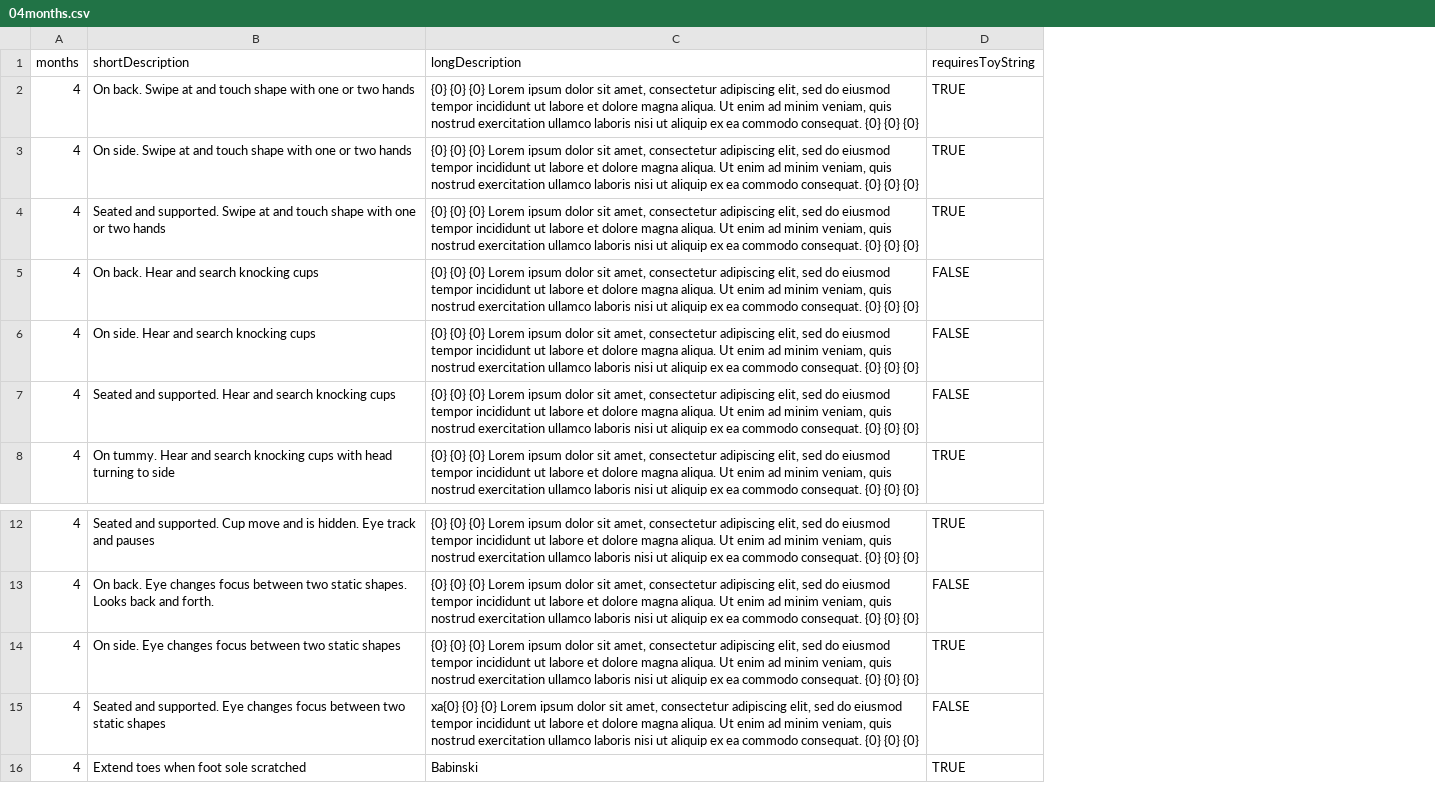
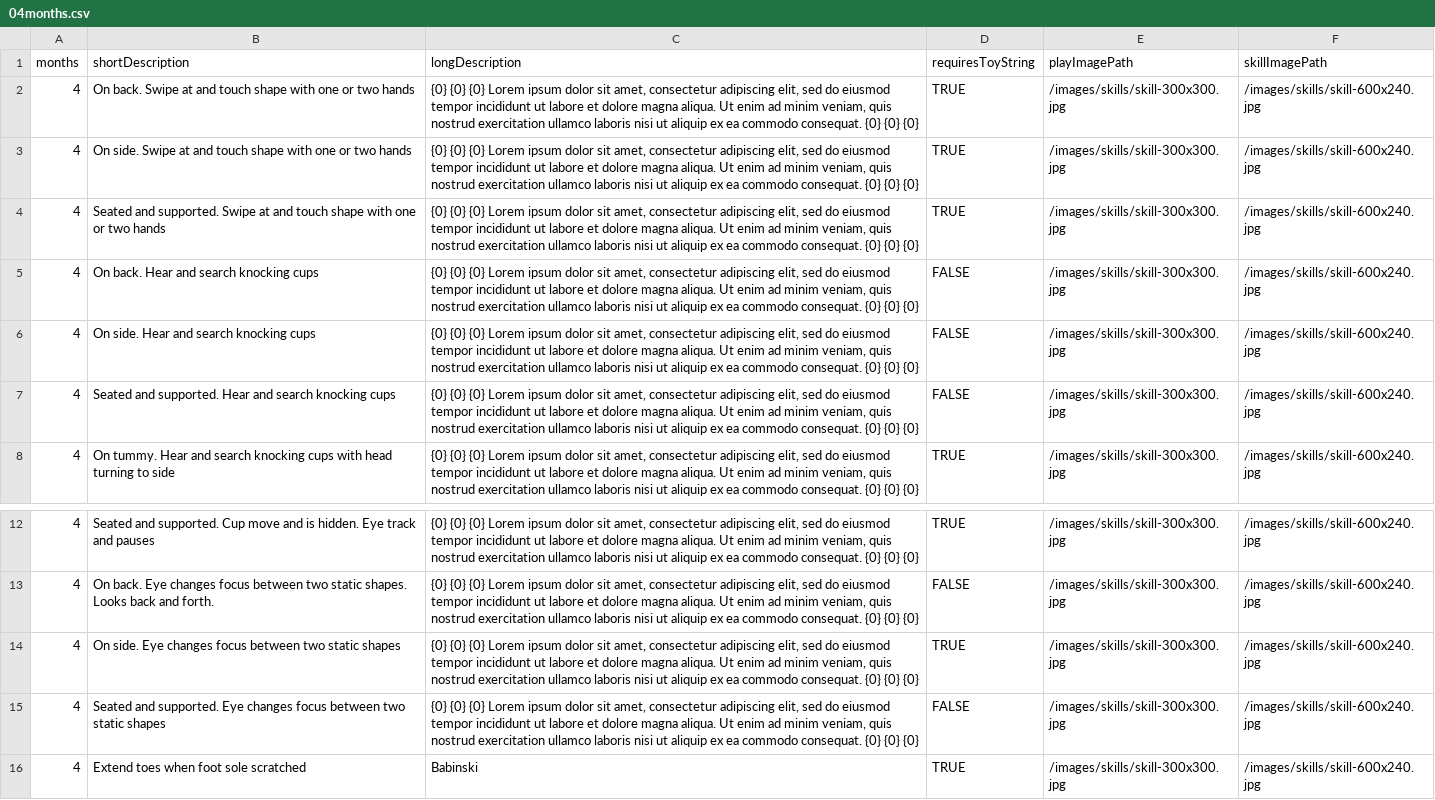
Before and after one commit to victorwu416/playbud, a CSV file: config-instructions-data/04months.csv, drawn as a sheet; only a part is shown, gaps mark what is left out; the diff names each change by its address in the sheet, - before the commit and + after, or states it on an @@ line.

Commit message:
update images and how to serve them

```diff
--- a/config-instructions-data/04months.csv
+++ b/config-instructions-data/04months.csv
+column E (playImagePath), rows 2-8: all /images/skills/skill-300x300.jpg; rows 12-16: all /images/skills/skill-300x300.jpg
+column F (skillImagePath), rows 2-8: all /images/skills/skill-600x240.jpg; rows 12-16: all /images/skills/skill-600x240.jpg
-C15 (longDescription): xa{0} {0} {0}…
+C15 (longDescription): {0} {0} {0}…
```
Also changed, not shown: config-instructions-data/03months.csv, config-instructions-data/05months.csv, 6 other files.
